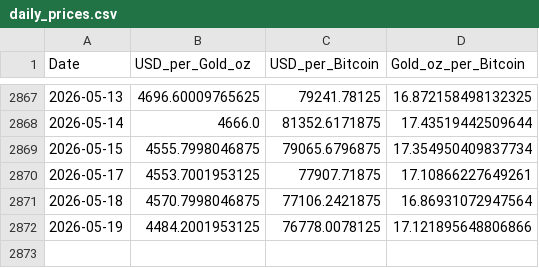
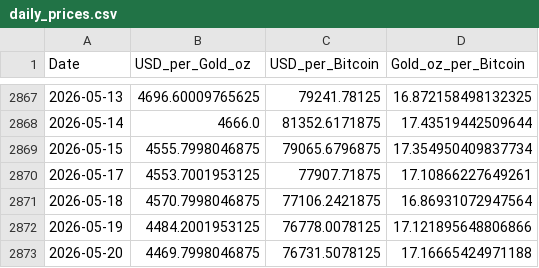
Before and after one commit to silmonbiggs/BTCvGold, a CSV file: data/daily_prices.csv, drawn as a sheet; only a part is shown, gaps mark what is left out.

```diff
--- a/data/daily_prices.csv
+++ b/data/daily_prices.csv
@@ -2872 +2872,2 @@ Date,USD_per_Gold_oz,USD_per_Bitcoin,Gold_oz_per_Bitcoin
 2026-05-19,4484.2001953125,76778.0078125,17.121895648806866
+2026-05-20,4469.7998046875,76731.5078125,17.16665424971188
```
Also changed, not shown: 2 other files.
